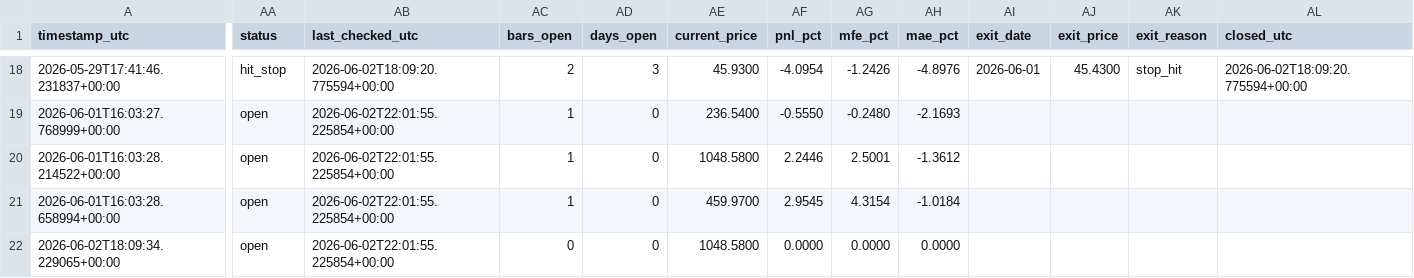
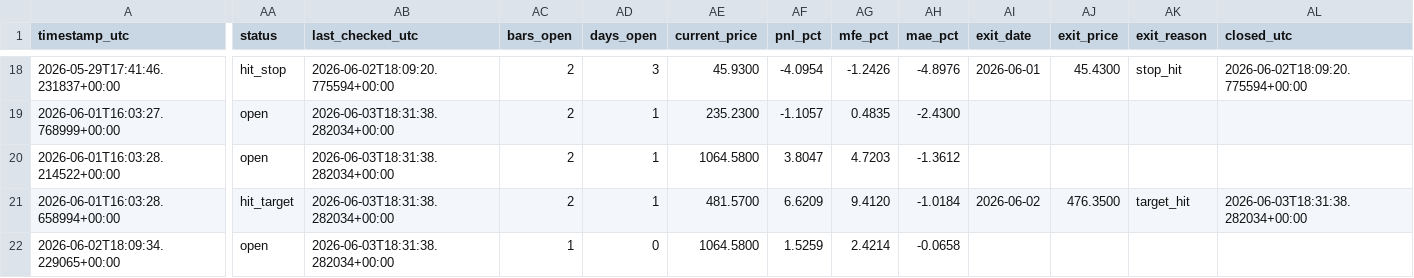
Before and after one commit to ronaldfj/nyse_price_alerts, a CSV file: alerts_history.csv, drawn as a sheet; only a part is shown, gaps mark what is left out; the diff covers the shown part only; the diff names each change by its address in the sheet, - before the commit and + after, or states it on an @@ line.

```diff
--- a/alerts_history.csv
+++ b/alerts_history.csv
-AB19:AB22 (last_checked_utc): 2026-06-02T22:01:55.225854+00:00
+AB19:AB22 (last_checked_utc): 2026-06-03T18:31:38.282034+00:00
-AC19:AC21 (bars_open): 1
+AC19:AC21 (bars_open): 2
-AD19:AD21 (days_open): 0
+AD19:AD21 (days_open): 1
-AE19 (current_price): 236.5400
+AE19 (current_price): 235.2300
-AF19 (pnl_pct): -0.5550
+AF19 (pnl_pct): -1.1057
-AG19 (mfe_pct): -0.2480
+AG19 (mfe_pct): 0.4835
-AH19 (mae_pct): -2.1693
+AH19 (mae_pct): -2.4300
-AE20 (current_price): 1048.5800
+AE20 (current_price): 1064.5800
-AF20 (pnl_pct): 2.2446
+AF20 (pnl_pct): 3.8047
-AG20 (mfe_pct): 2.5001
+AG20 (mfe_pct): 4.7203
-AA21 (status): open
+AA21 (status): hit_target
-AE21 (current_price): 459.9700
+AE21 (current_price): 481.5700
-AF21 (pnl_pct): 2.9545
+AF21 (pnl_pct): 6.6209
-AG21 (mfe_pct): 4.3154
+AG21 (mfe_pct): 9.4120
-AI21 (exit_date): (empty)
+AI21 (exit_date): 2026-06-02
-AJ21 (exit_price): (empty)
+AJ21 (exit_price): 476.3500
-AK21 (exit_reason): (empty)
+AK21 (exit_reason): target_hit
-AL21 (closed_utc): (empty)
+AL21 (closed_utc): 2026-06-03T18:31:38.282034+00:00
-AC22 (bars_open): 0
+AC22 (bars_open): 1
-AE22 (current_price): 1048.5800
+AE22 (current_price): 1064.5800
-AF22 (pnl_pct): 0.0000
+AF22 (pnl_pct): 1.5259
-AG22 (mfe_pct): 0.0000
+AG22 (mfe_pct): 2.4214
-AH22 (mae_pct): 0.0000
+AH22 (mae_pct): -0.0658
```
Also changed, not shown: 34 edited cells elsewhere in this file.
